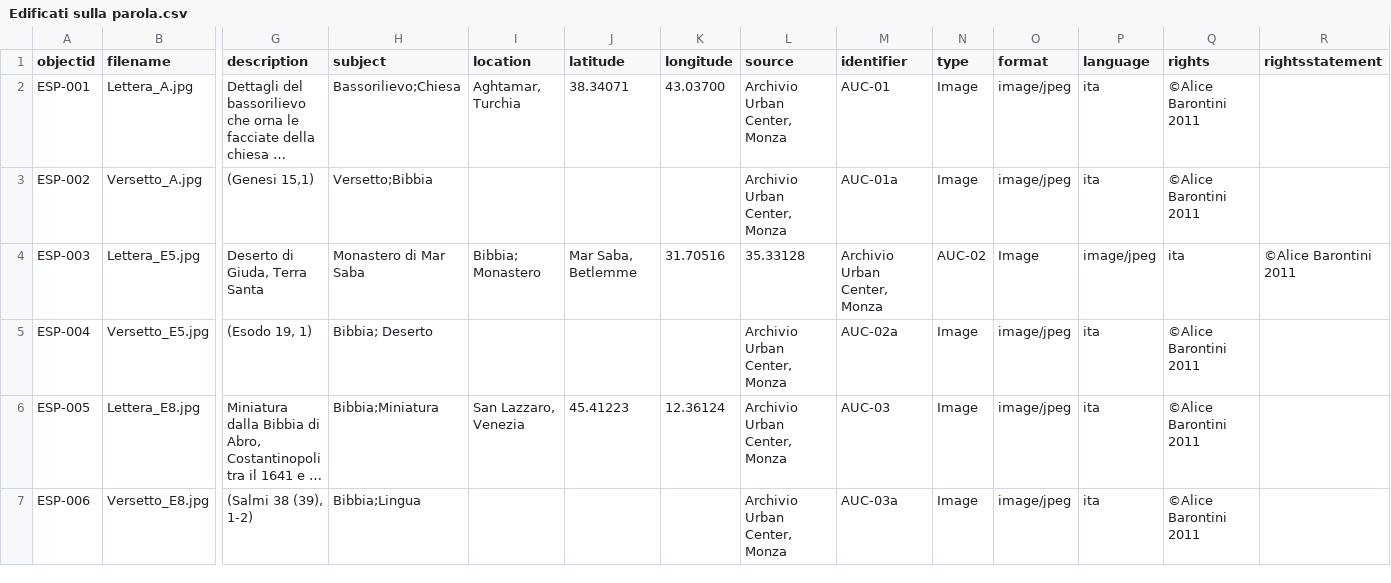
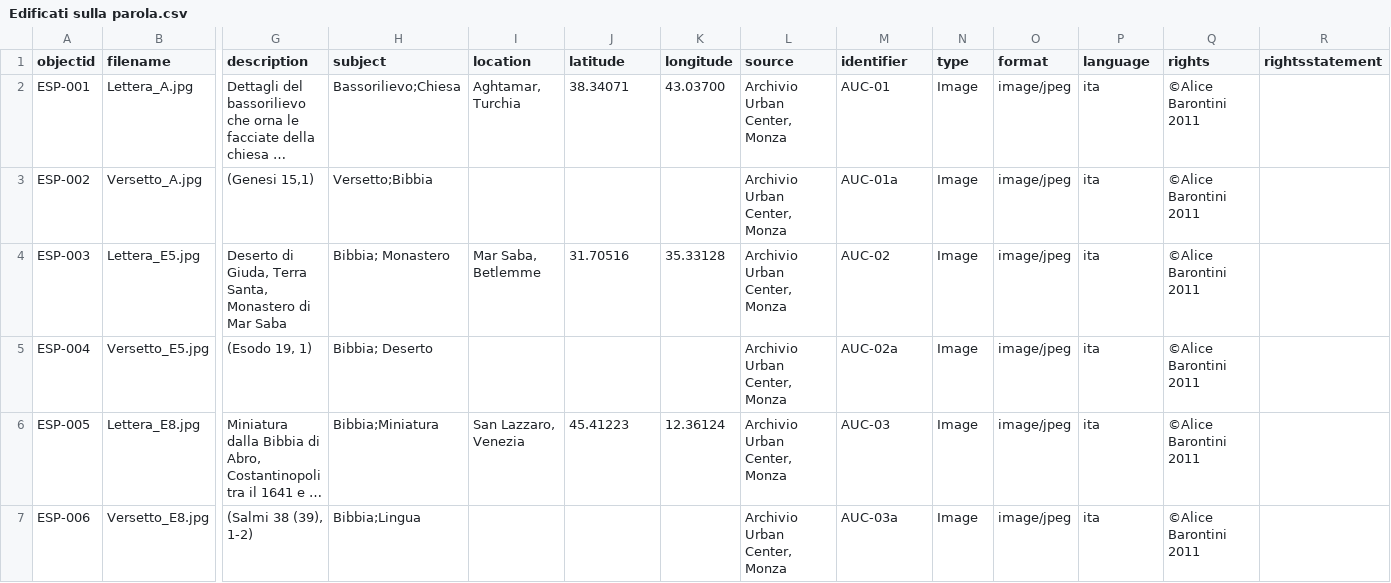
Before and after one commit to M8net/collectorbuilder, a CSV file: _data/Edificati sulla parola.csv, drawn as a sheet; only a part is shown, gaps mark what is left out; long unchanged cells end in …; the diff names each change by its address in the sheet, - before the commit and + after, or states it on an @@ line.

Commit message:
Update Edificati sulla parola.csv

```diff
--- a/_data/Edificati sulla parola.csv
+++ b/_data/Edificati sulla parola.csv
-G4 (description): Deserto di Giuda, Terra Santa
+G4 (description): Deserto di Giuda, Terra Santa, Monastero di Mar Saba
-H4 (subject): Monastero di Mar Saba
+H4 (subject): Bibbia; Monastero
-I4 (location): Bibbia; Monastero
+I4 (location): Mar Saba, Betlemme
-J4 (latitude): Mar Saba, Betlemme
+J4 (latitude): 31.70516
-K4 (longitude): 31.70516
+K4 (longitude): 35.33128
-L4 (source): 35.33128
+L4 (source): Archivio Urban Center, Monza
-M4 (identifier): Archivio Urban Center, Monza
+M4 (identifier): AUC-02
-N4 (type): AUC-02
+N4 (type): Image
-O4 (format): Image
+O4 (format): image/jpeg
-P4 (language): image/jpeg
+P4 (language): ita
-Q4 (rights): ita
+Q4 (rights): ©Alice Barontini 2011
-R4 (rightsstatement): ©Alice Barontini 2011
+R4 (rightsstatement): (empty)
```
